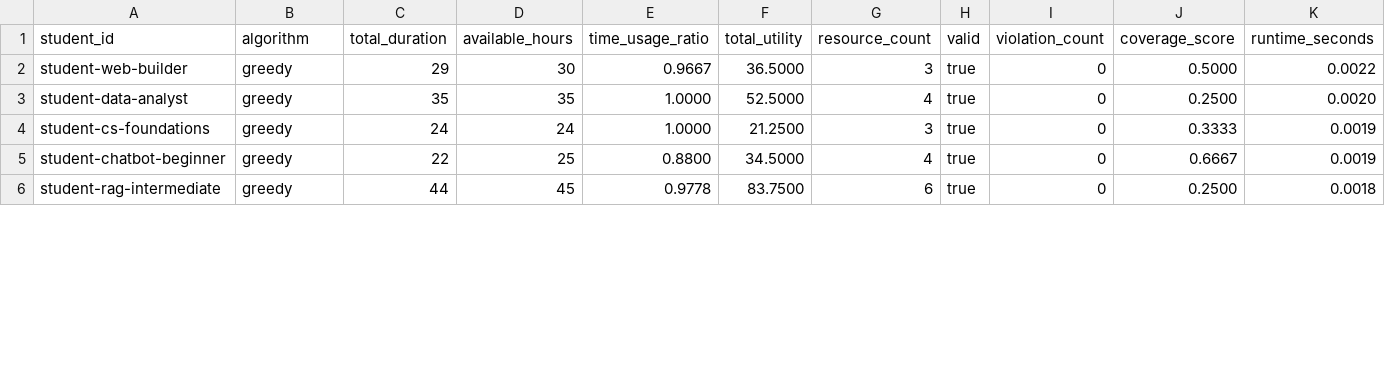
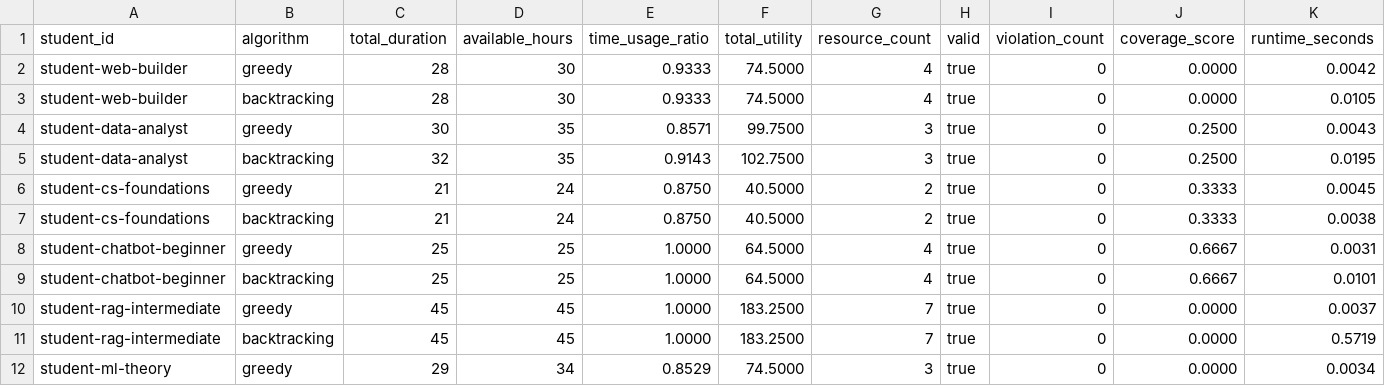
Before and after one commit to mauricio04mh/where-do-i-start, a CSV file: reports/results/experiment_results.csv, drawn as a sheet; only a part is shown; the diff covers the shown part only.

Commit message:
feat: add backtracking learning path algorithm

```diff
--- a/reports/results/experiment_results.csv
+++ b/reports/results/experiment_results.csv
@@ -1,6 +1,12 @@
 student_id,algorithm,total_duration,available_hours,time_usage_ratio,total_utility,resource_count,valid,violation_count,coverage_score,runtime_seconds
-student-web-builder,greedy,29,30,0.9667,36.5000,3,true,0,0.5000,0.0022
-student-data-analyst,greedy,35,35,1.0000,52.5000,4,true,0,0.2500,0.0020
-student-cs-foundations,greedy,24,24,1.0000,21.2500,3,true,0,0.3333,0.0019
-student-chatbot-beginner,greedy,22,25,0.8800,34.5000,4,true,0,0.6667,0.0019
-student-rag-intermediate,greedy,44,45,0.9778,83.7500,6,true,0,0.2500,0.0018
+student-web-builder,greedy,28,30,0.9333,74.5000,4,true,0,0.0000,0.0042
+student-web-builder,backtracking,28,30,0.9333,74.5000,4,true,0,0.0000,0.0105
+student-data-analyst,greedy,30,35,0.8571,99.7500,3,true,0,0.2500,0.0043
+student-data-analyst,backtracking,32,35,0.9143,102.7500,3,true,0,0.2500,0.0195
+student-cs-foundations,greedy,21,24,0.8750,40.5000,2,true,0,0.3333,0.0045
+student-cs-foundations,backtracking,21,24,0.8750,40.5000,2,true,0,0.3333,0.0038
+student-chatbot-beginner,greedy,25,25,1.0000,64.5000,4,true,0,0.6667,0.0031
+student-chatbot-beginner,backtracking,25,25,1.0000,64.5000,4,true,0,0.6667,0.0101
+student-rag-intermediate,greedy,45,45,1.0000,183.2500,7,true,0,0.0000,0.0037
+student-rag-intermediate,backtracking,45,45,1.0000,183.2500,7,true,0,0.0000,0.5719
+student-ml-theory,greedy,29,34,0.8529,74.5000,3,true,0,0.0000,0.0034
```
Also changed, not shown: 6 added rows and 23 edited cells elsewhere in this file, 12 other files.
